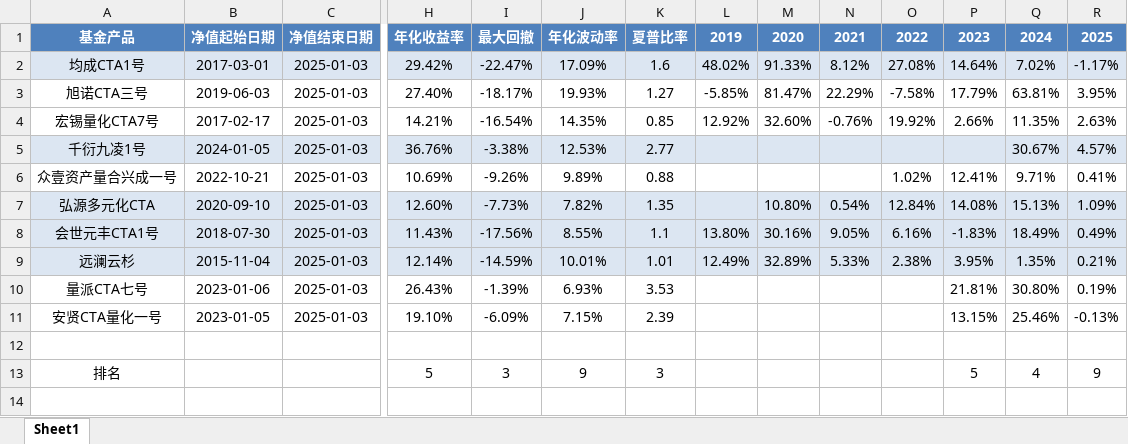
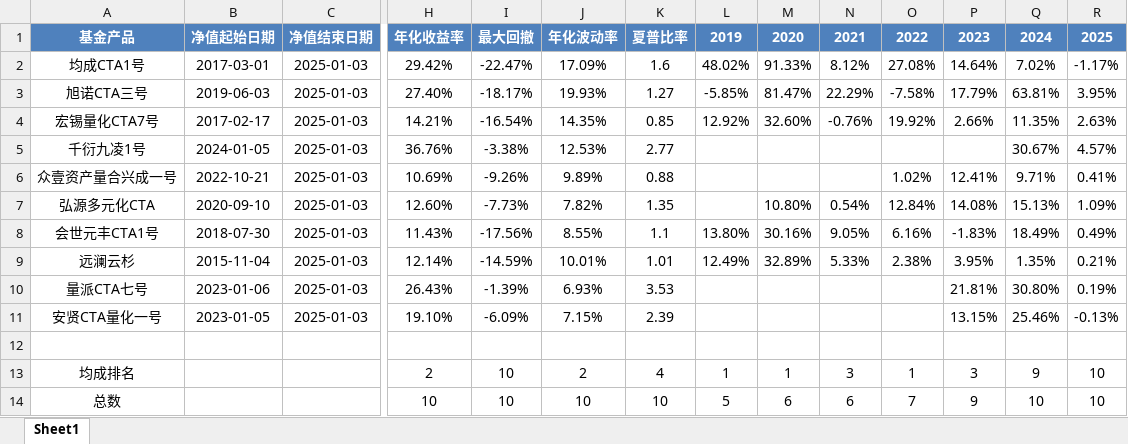
Before and after one commit to Slow-birds/Private_nav_research, an Excel workbook: data.xlsx, sheet Sheet1, drawn as a sheet; only a part is shown, gaps mark what is left out; values as stored, in another font and other column widths than the file's, no borders; removed rows and columns are numbered as before the commit, all else as after; rows hold the shown columns only; the diff covers the shown part only; the diff names each change by its address in the sheet, - before the commit and + after, or states it on an @@ line.

```diff
--- a/data.xlsx (sheet Sheet1)
+++ b/data.xlsx (sheet Sheet1)
-A2:R2 fill: #DCE6F2
+A2:R2 fill: none
-A5:R5 fill: #DCE6F2
+A5:R5 fill: none
-A7:R9 fill: #DCE6F2
+A7:R9 fill: none
-row 13: 排名 |  |  | 5 | 3 | 9 | 3 |  |  |  |  | 5 | 4 | 9
+row 13: 均成排名 |  |  | 2 | 10 | 2 | 4 | 1 | 1 | 3 | 1 | 3 | 9 | 10
+row 14: 总数 |  |  | 10 | 10 | 10 | 10 | 5 | 6 | 6 | 7 | 9 | 10 | 10
```
Also changed, not shown: cell formats elsewhere in this sheet, 1 other file.
